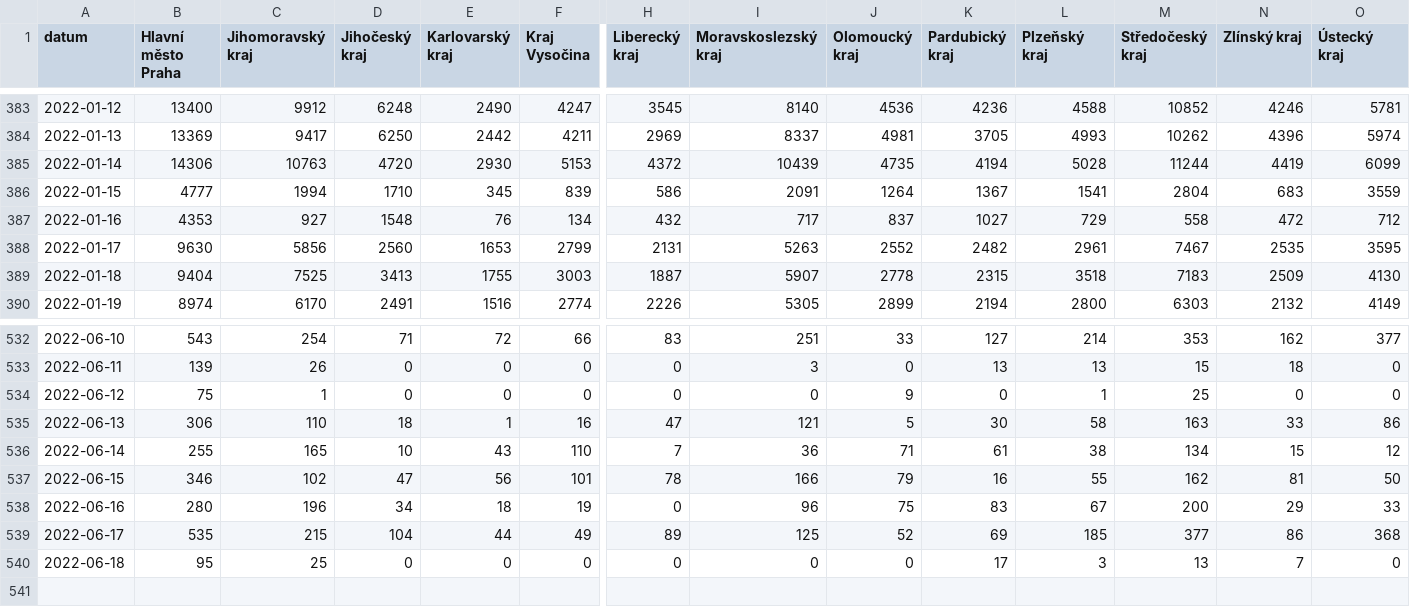
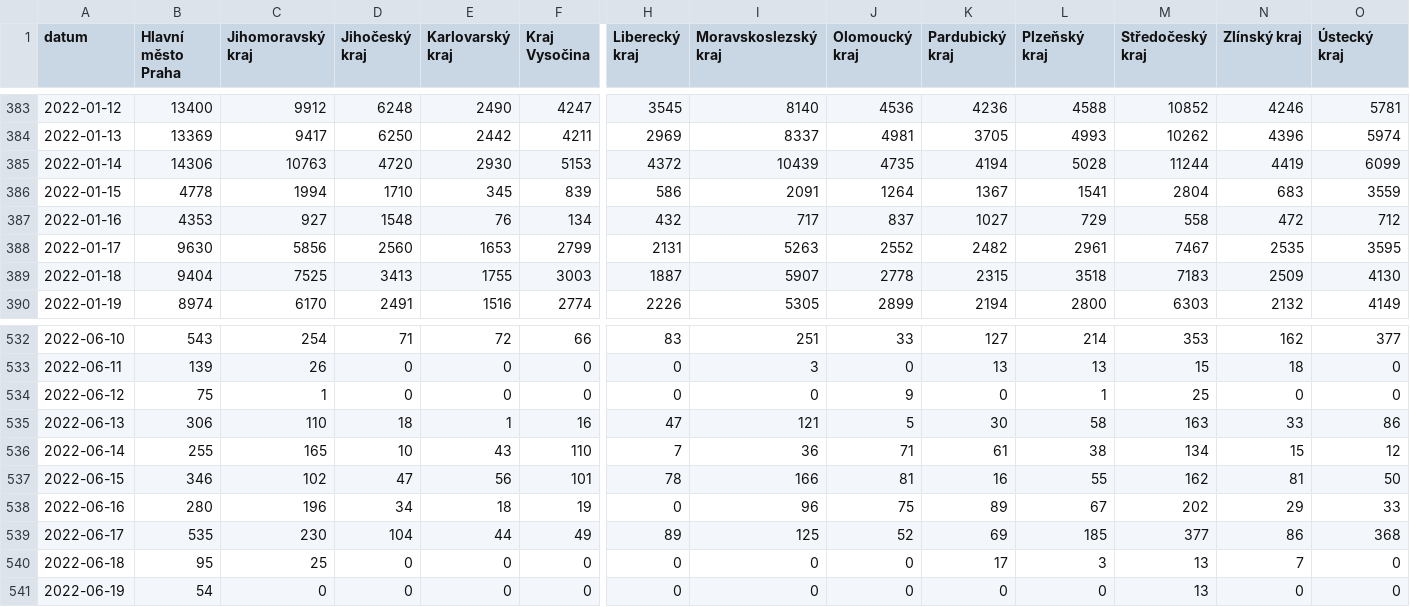
Before and after one commit to vykend/COVID19-Vaccination-Czechia, a CSV file: by_date_and_region.csv, drawn as a sheet; only a part is shown, gaps mark what is left out; rows hold the shown columns only; the diff names each change by its address in the sheet, - before the commit and + after, or states it on an @@ line.

```diff
--- a/by_date_and_region.csv
+++ b/by_date_and_region.csv
-B386 (Hlavní město Praha): 4777
+B386 (Hlavní město Praha): 4778
-J537 (Olomoucký kraj): 79
+J537 (Olomoucký kraj): 81
-K538 (Pardubický kraj): 83
+K538 (Pardubický kraj): 89
-M538 (Středočeský kraj): 200
+M538 (Středočeský kraj): 202
-C539 (Jihomoravský kraj): 215
+C539 (Jihomoravský kraj): 230
+row 541: 2022-06-19 | 54 | 0 | 0 | 0 | 0 | 0 | 0 | 0 | 0 | 0 | 13 | 0 | 0
```
Also changed, not shown: aggregation.csv, by_manufacturer.csv, 1 other file.
